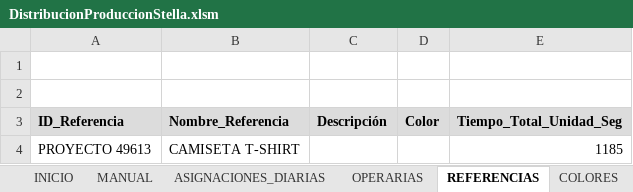
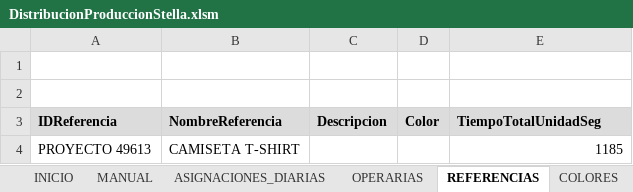
Before and after one commit to mireca22/macro, an Excel workbook: DistribucionProduccionStella.xlsm, sheet REFERENCIAS, drawn as a sheet; values as stored, in another font and other column widths than the file's, no borders; charts and pictures not drawn; the diff names each change by its address in the sheet, - before the commit and + after, or states it on an @@ line.

```diff
--- a/DistribucionProduccionStella.xlsm (sheet REFERENCIAS)
+++ b/DistribucionProduccionStella.xlsm (sheet REFERENCIAS)
-A3: ID_Referencia
+A3: IDReferencia
-B3: Nombre_Referencia
+B3: NombreReferencia
-C3: Descripción
+C3: Descripcion
-E3: Tiempo_Total_Unidad_Seg
+E3: TiempoTotalUnidadSeg
```
Also changed, not shown: sheet MANUAL, sheet LOTES, sheet TAREAS, sheet PARAMETROS, sheet OPERARIAS, sheet INICIO, 2 more sheets, other sheet tabs, charts or pictures, 12 other files.
